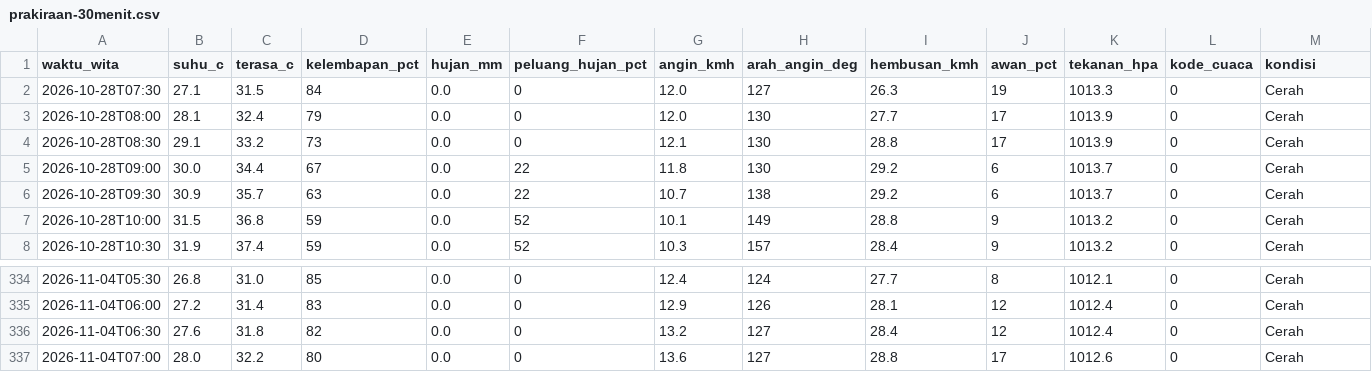
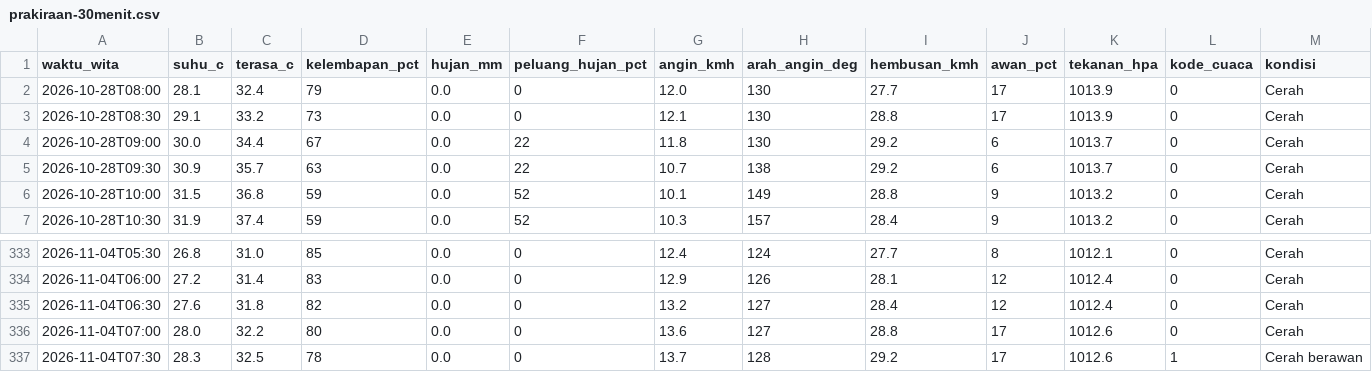
Before and after one commit to ariblackheart-cyber/cuaca-mataram, a CSV file: data/prakiraan-30menit.csv, drawn as a sheet; only a part is shown, gaps mark what is left out.

```diff
--- a/data/prakiraan-30menit.csv
+++ b/data/prakiraan-30menit.csv
@@ -1,3 +1,2 @@
 waktu_wita,suhu_c,terasa_c,kelembapan_pct,hujan_mm,peluang_hujan_pct,angin_kmh,arah_angin_deg,hembusan_kmh,awan_pct,tekanan_hpa,kode_cuaca,kondisi
-2026-10-28T07:30,27.1,31.5,84,0.0,0,12.0,127,26.3,19,1013.3,0,Cerah
 2026-10-28T08:00,28.1,32.4,79,0.0,0,12.0,130,27.7,17,1013.9,0,Cerah
@@ -337 +336,2 @@ waktu_wita,suhu_c,terasa_c,kelembapan_pct,hujan_mm,peluang_hujan_pct,angin_kmh,a
 2026-11-04T07:00,28.0,32.2,80,0.0,0,13.6,127,28.8,17,1012.6,0,Cerah
+2026-11-04T07:30,28.3,32.5,78,0.0,0,13.7,128,29.2,17,1012.6,1,Cerah berawan
```
Also changed, not shown: 2 other files.
